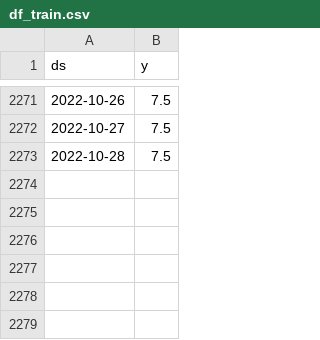
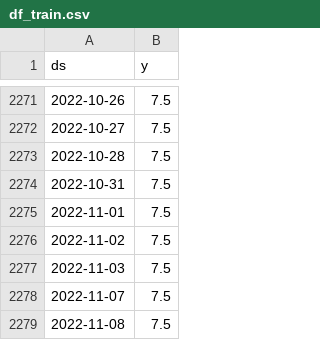
Before and after one commit to myxa95/01_Prediction_of_the_key_rate_in_the_Russian_Federation_MLOps, a CSV file: data/df_train.csv, drawn as a sheet; only a part is shown, gaps mark what is left out.

```diff
--- a/data/df_train.csv
+++ b/data/df_train.csv
@@ -2273 +2273,7 @@ ds,y
 2022-10-28,7.5
+2022-10-31,7.5
+2022-11-01,7.5
+2022-11-02,7.5
+2022-11-03,7.5
+2022-11-07,7.5
+2022-11-08,7.5
```
Also changed, not shown: data/df.csv, data/df_test.csv, 17 other files.
